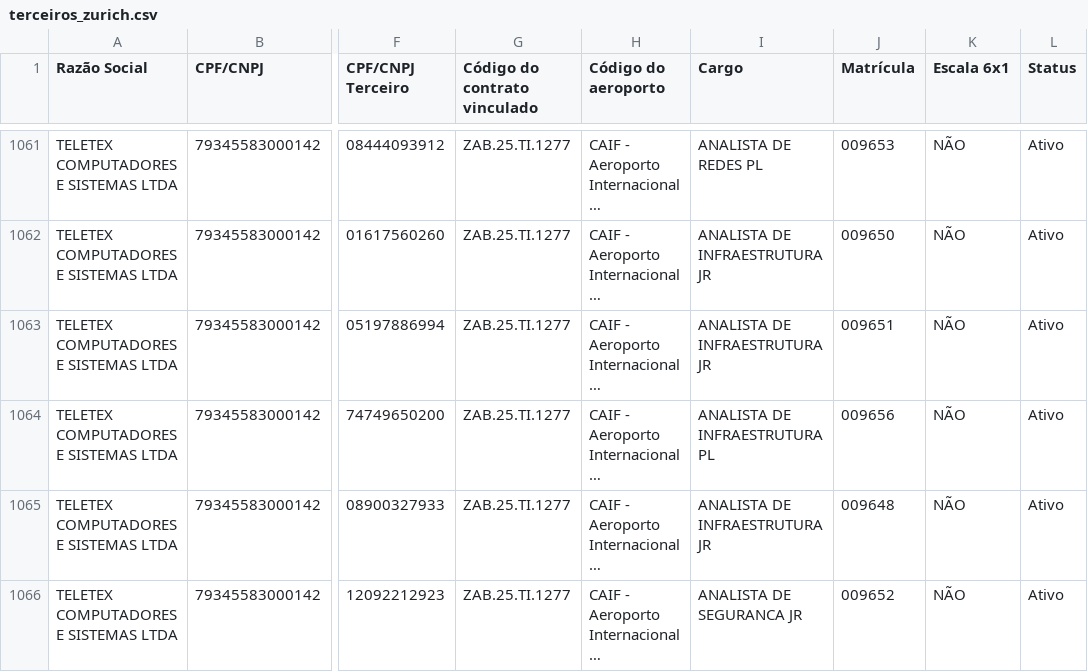
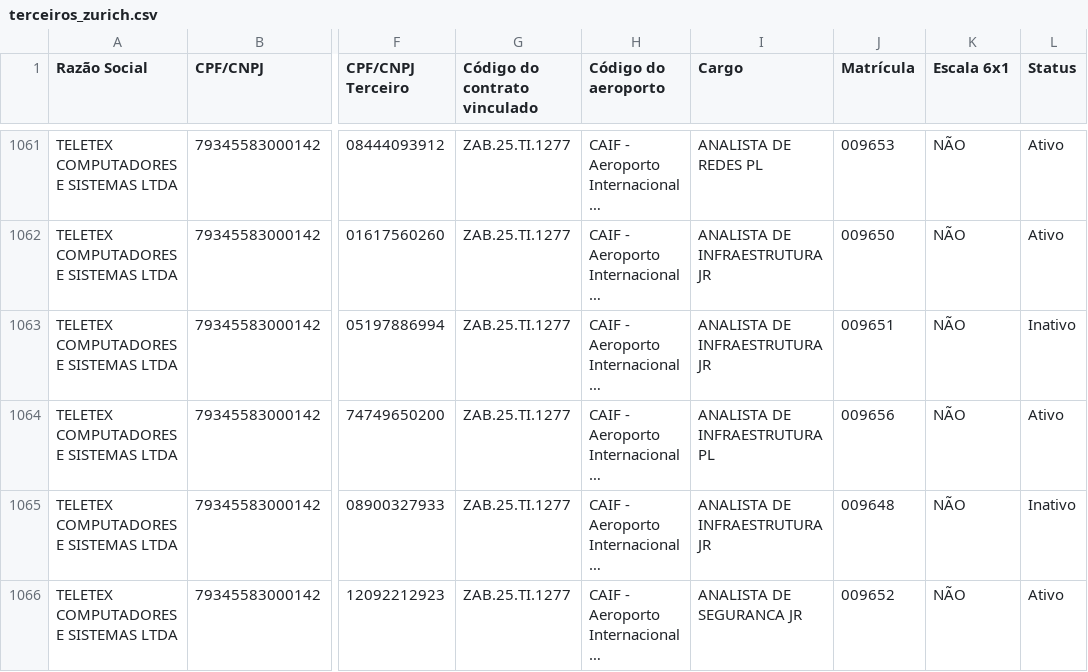
Before and after one commit to gabrillvital-crypto/ClaudeGL, a CSV file: Dashboard/data/terceiros_zurich.csv, drawn as a sheet; only a part is shown, gaps mark what is left out; long unchanged cells end in …; the diff covers the shown part only; the diff names each change by its address in the sheet, - before the commit and + after, or states it on an @@ line.

```diff
--- a/Dashboard/data/terceiros_zurich.csv
+++ b/Dashboard/data/terceiros_zurich.csv
-L1063 (Status): Ativo
+L1063 (Status): Inativo
-L1065 (Status): Ativo
+L1065 (Status): Inativo
```
Also changed, not shown: 1 added row and 3 edited cells elsewhere in this file, Dashboard/data/situacao_fornecedor_zurich.csv, 3 other files.
